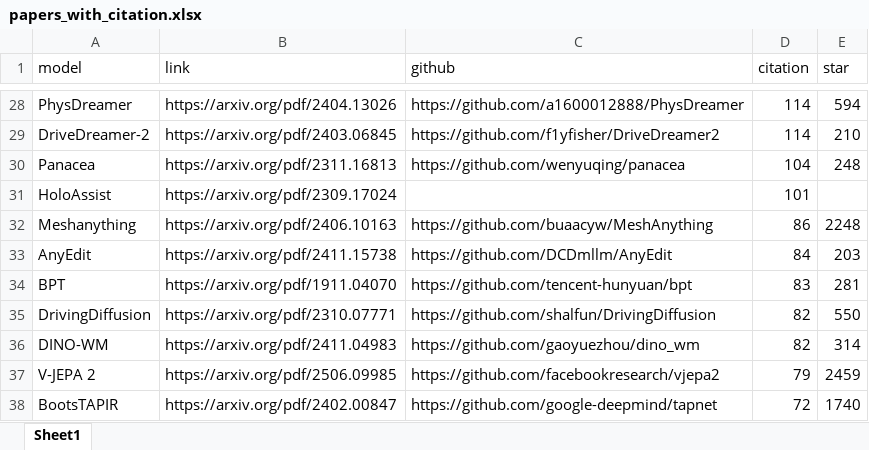
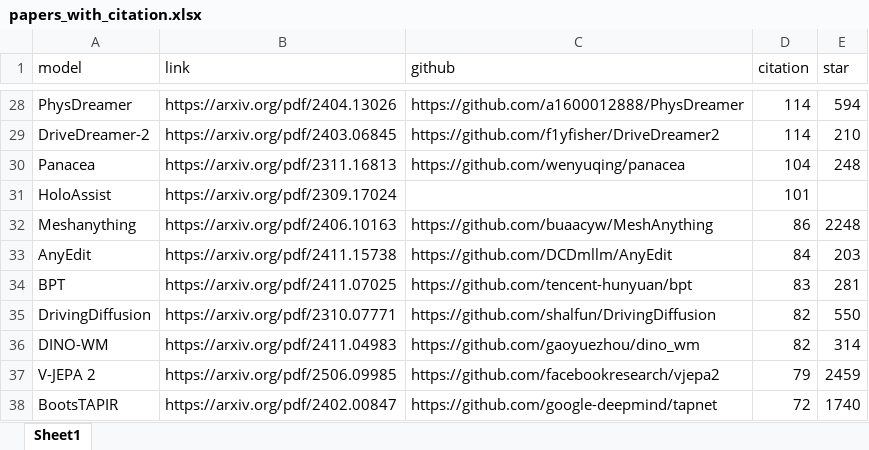
Before and after one commit to VisionChengzhuo/OpenWorldLib, an Excel workbook: docs/papers_with_citation.xlsx, sheet Sheet1, drawn as a sheet; only a part is shown, gaps mark what is left out; values as stored, in another font and other column widths than the file's, no cell formats; the diff names each change by its address in the sheet, - before the commit and + after, or states it on an @@ line.

Commit message:
modify a error paper link

```diff
--- a/docs/papers_with_citation.xlsx (sheet Sheet1)
+++ b/docs/papers_with_citation.xlsx (sheet Sheet1)
-B34 (link): https://arxiv.org/pdf/1911.04070
+B34 (link): https://arxiv.org/pdf/2411.07025
```
Also changed, not shown: cell formats.
